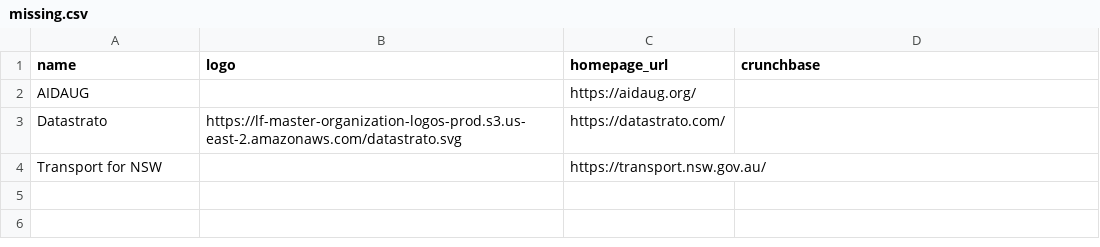
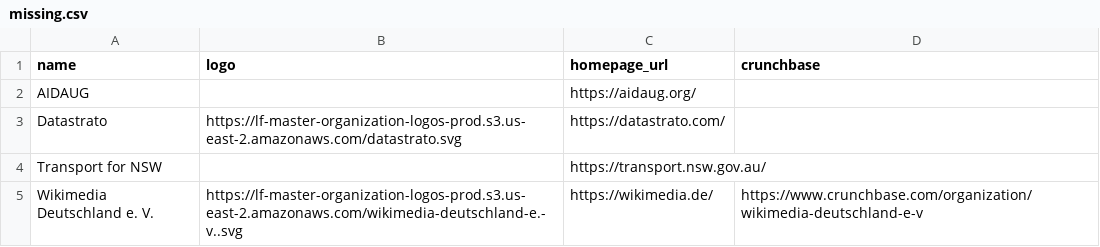
Before and after one commit to lfai/lfai-landscape, a CSV file: missing.csv, drawn as a sheet; the diff names each change by its address in the sheet, - before the commit and + after, or states it on an @@ line.

```diff
--- a/missing.csv
+++ b/missing.csv
+row 5: Wikimedia Deutschland e. V. | https://lf-master-organization-logos-prod.s3.us-east-2.amazonaws.com/wikimedia-deutschland-e.-v..svg | https://wikimedia.de/ | https://www.crunchbase.com/organization/wikimedia-deutschland-e-v
```
Also changed, not shown: 3 other files.
